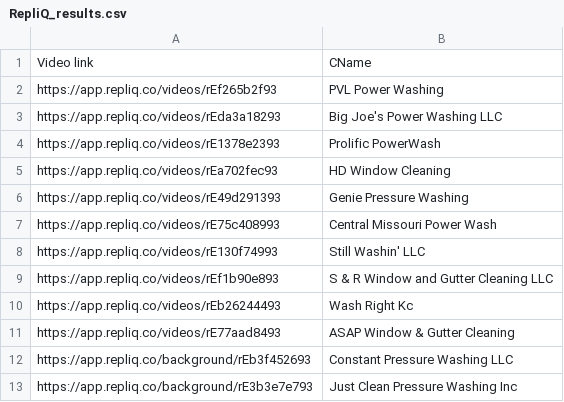
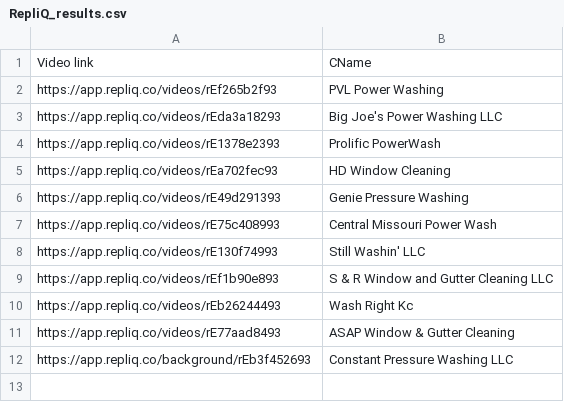
Before and after one commit to aniruddh188/introscale-video-pages, a CSV file: RepliQ_results.csv, drawn as a sheet.

Commit message:
Update RepliQ_results.csv

```diff
--- a/RepliQ_results.csv
+++ b/RepliQ_results.csv
@@ -12,2 +12 @@ https://app.repliq.co/videos/rE77aad8493,ASAP Window & Gutter Cleaning
 https://app.repliq.co/background/rEb3f452693,Constant Pressure Washing LLC
-https://app.repliq.co/background/rE3b3e7e793,Just Clean Pressure Washing Inc
```
